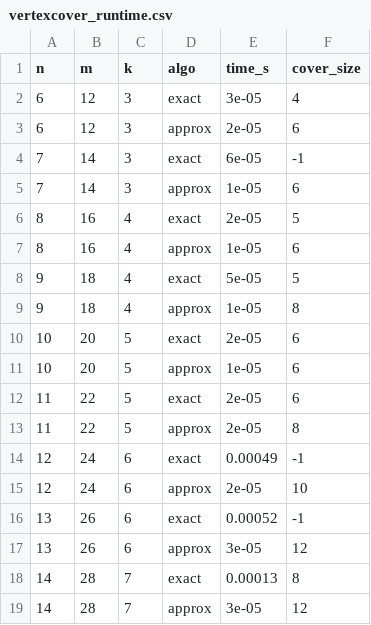
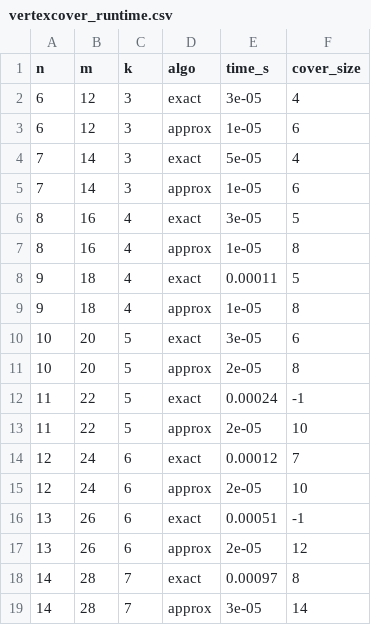
Before and after one commit to cyclomati/AAD-project, a CSV file: p-vs-np-demo/data/vertexcover_runtime.csv, drawn as a sheet.

```diff
--- a/p-vs-np-demo/data/vertexcover_runtime.csv
+++ b/p-vs-np-demo/data/vertexcover_runtime.csv
@@ -2,18 +2,18 @@ n,m,k,algo,time_s,cover_size
 6,12,3,exact,3e-05,4
-6,12,3,approx,2e-05,6
-7,14,3,exact,6e-05,-1
+6,12,3,approx,1e-05,6
+7,14,3,exact,5e-05,4
 7,14,3,approx,1e-05,6
-8,16,4,exact,2e-05,5
-8,16,4,approx,1e-05,6
-9,18,4,exact,5e-05,5
+8,16,4,exact,3e-05,5
+8,16,4,approx,1e-05,8
+9,18,4,exact,0.00011,5
 9,18,4,approx,1e-05,8
-10,20,5,exact,2e-05,6
-10,20,5,approx,1e-05,6
-11,22,5,exact,2e-05,6
-11,22,5,approx,2e-05,8
-12,24,6,exact,0.00049,-1
+10,20,5,exact,3e-05,6
+10,20,5,approx,2e-05,8
+11,22,5,exact,0.00024,-1
+11,22,5,approx,2e-05,10
+12,24,6,exact,0.00012,7
 12,24,6,approx,2e-05,10
-13,26,6,exact,0.00052,-1
-13,26,6,approx,3e-05,12
-14,28,7,exact,0.00013,8
-14,28,7,approx,3e-05,12
+13,26,6,exact,0.00051,-1
+13,26,6,approx,2e-05,12
+14,28,7,exact,0.00097,8
+14,28,7,approx,3e-05,14
```
Also changed, not shown: p-vs-np-demo/data/hampath_runtime.csv, p-vs-np-demo/data/subsetsum_runtime.csv, 10 other files.
